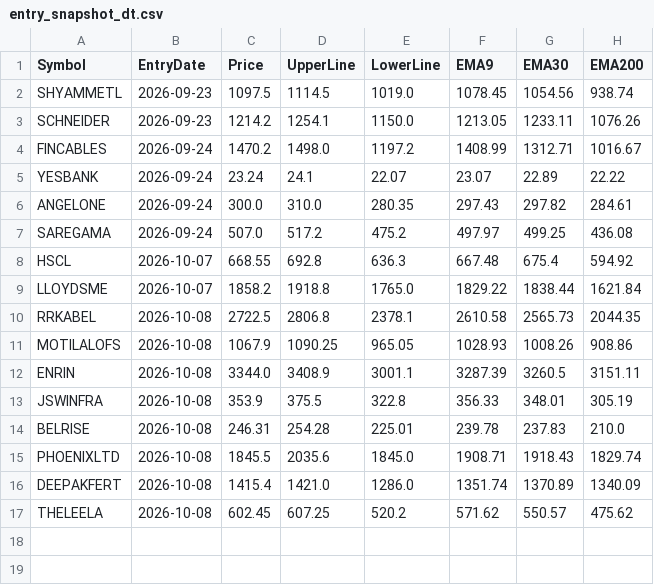
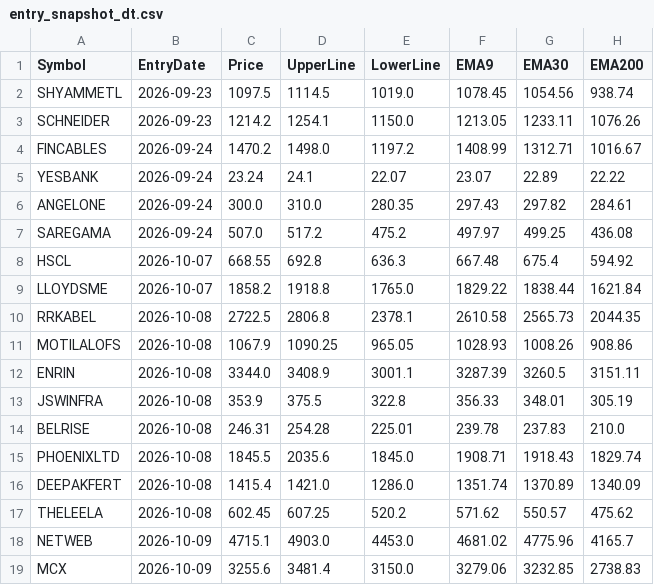
Before and after one commit to finnyrajmann/nse-dual_trend, a CSV file: data/entry_snapshot_dt.csv, drawn as a sheet; the diff names each change by its address in the sheet, - before the commit and + after, or states it on an @@ line.

Commit message:
Auto-update — 2026-10-09

```diff
--- a/data/entry_snapshot_dt.csv
+++ b/data/entry_snapshot_dt.csv
+row 18: NETWEB | 2026-10-09 | 4715.1 | 4903.0 | 4453.0 | 4681.02 | 4775.96 | 4165.7
+row 19: MCX | 2026-10-09 | 3255.6 | 3481.4 | 3150.0 | 3279.06 | 3232.85 | 2738.83
```
